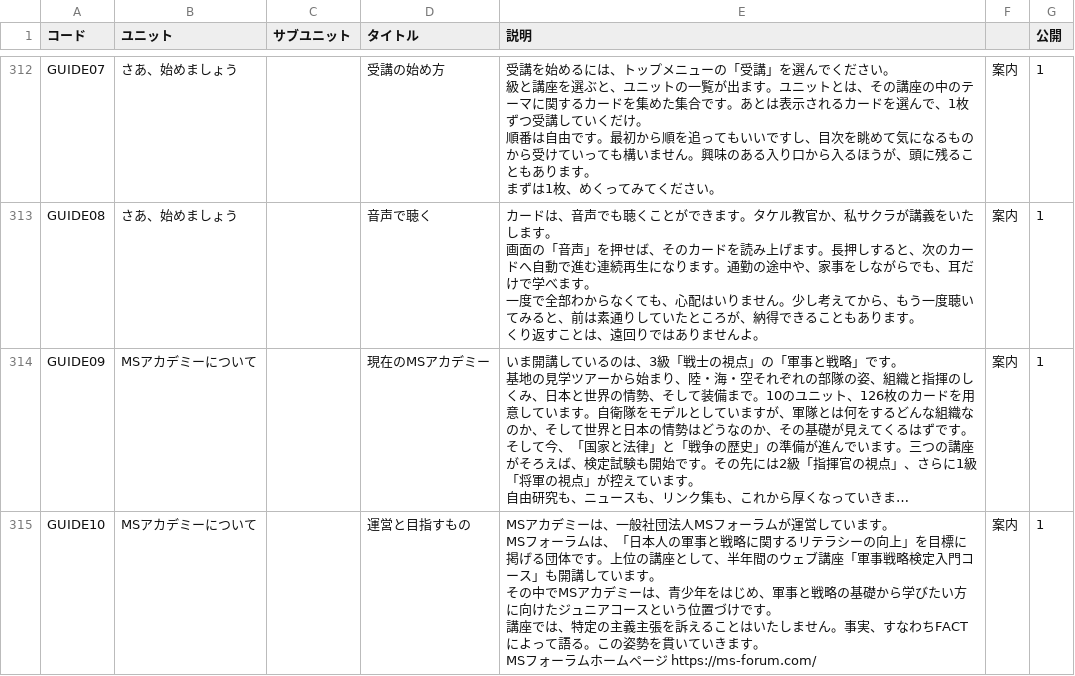
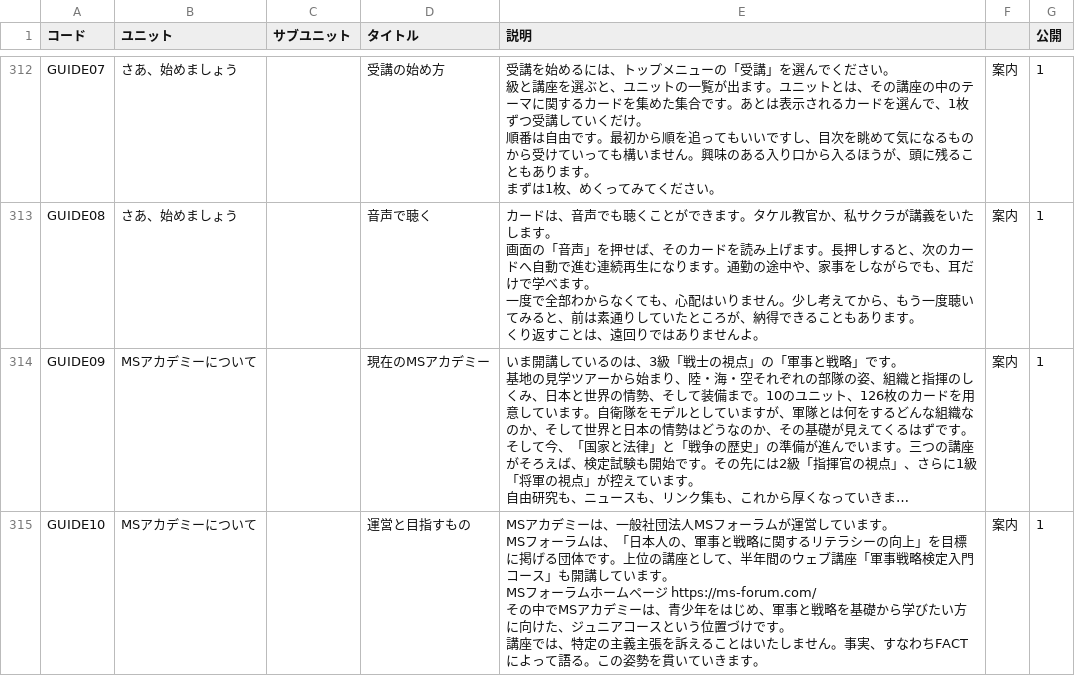
Before and after one commit to SophieITSecret/SophieITSecret.github.io, a CSV file: staging/TAKERU/TAKERUcard.csv, drawn as a sheet; only a part is shown, gaps mark what is left out; long unchanged cells end in …; ↵ is a line break in a cell; the diff names each change by its address in the sheet, - before the commit and + after, or states it on an @@ line.

```diff
--- a/staging/TAKERU/TAKERUcard.csv
+++ b/staging/TAKERU/TAKERUcard.csv
-E315 (説明): …日本人の軍事と戦略に関するリテラシーの向上」を目標に掲げる団体です。上位の講座として、半年間のウェブ講座「軍事戦略検定入門コース」も開講しています。 ↵ その中でMSアカデミーは、青少年をはじめ、軍事と戦略の基礎から学びたい方に向けたジュニアコースという位置づけです。 ↵ 講座では、特定の主義主張を訴えることはいたしません。事実、すなわちFACTによって語る。この姿勢を貫いていきます。 ↵ MSフォーラムホームページ https://ms-forum.com/
+E315 (説明): …日本人の、軍事と戦略に関するリテラシーの向上」を目標に掲げる団体です。上位の講座として、半年間のウェブ講座「軍事戦略検定入門コース」も開講しています。 ↵ MSフォーラムホームページ https://ms-forum.com/ ↵ その中でMSアカデミーは、青少年をはじめ、軍事と戦略を基礎から学びたい方に向けた、ジュニアコースという位置づけです。 ↵ 講座では、特定の主義主張を訴えることはいたしません。事実、すなわちFACTによって語る。この姿勢を貫いていきます。
```
Also changed, not shown: 5 other files.
